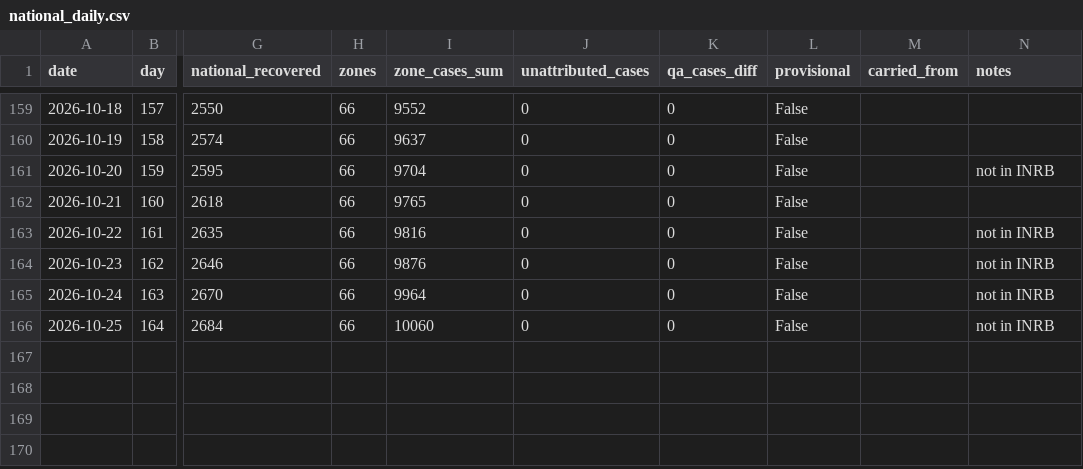
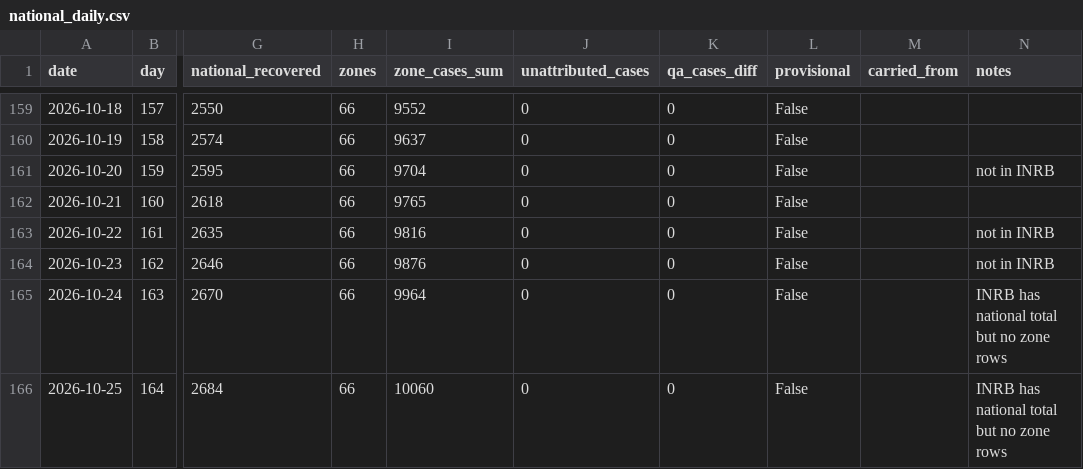
Before and after one commit to mc-t4d/ebola-response, a CSV file: webmap/data/series/national_daily.csv, drawn as a sheet; only a part is shown, gaps mark what is left out; the diff names each change by its address in the sheet, - before the commit and + after, or states it on an @@ line.

Commit message:
data: time series through 2026-10-25
165 days, 7665 zone rows. Compiled by ebola_timeseries_export.py and published by ebola_publish_webmap.py.

```diff
--- a/webmap/data/series/national_daily.csv
+++ b/webmap/data/series/national_daily.csv
-N165:N166 (notes): not in INRB
+N165:N166 (notes): INRB has national total but no zone rows
```
